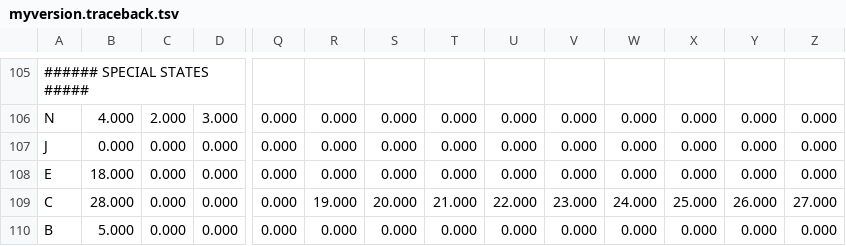
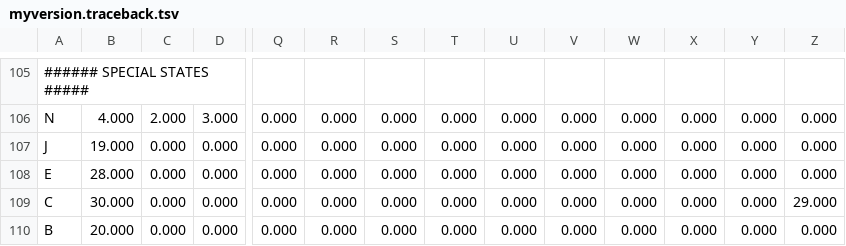
Before and after one commit to davidrich27/cloud_fwdbck, a TSV file: output/myversion.traceback.tsv, drawn as a sheet; only a part is shown, gaps mark what is left out; the diff covers the shown part only; the diff names each change by its address in the sheet, - before the commit and + after, or states it on an @@ line.

```diff
--- a/output/myversion.traceback.tsv
+++ b/output/myversion.traceback.tsv
-B107: 0.000
+B107: 19.000
-B108: 18.000
+B108: 28.000
-B109: 28.000
+B109: 30.000
-R109: 19.000
+R109: 0.000
-S109: 20.000
+S109: 0.000
-T109: 21.000
+T109: 0.000
-U109: 22.000
+U109: 0.000
-V109: 23.000
+V109: 0.000
-W109: 24.000
+W109: 0.000
-X109: 25.000
+X109: 0.000
-Y109: 26.000
+Y109: 0.000
-Z109: 27.000
+Z109: 29.000
-B110: 5.000
+B110: 20.000
```
Also changed, not shown: 7 edited cells elsewhere in this file, output/hmmer.backward.tsv, output/hmmer.forward.tsv, 17 other files.
